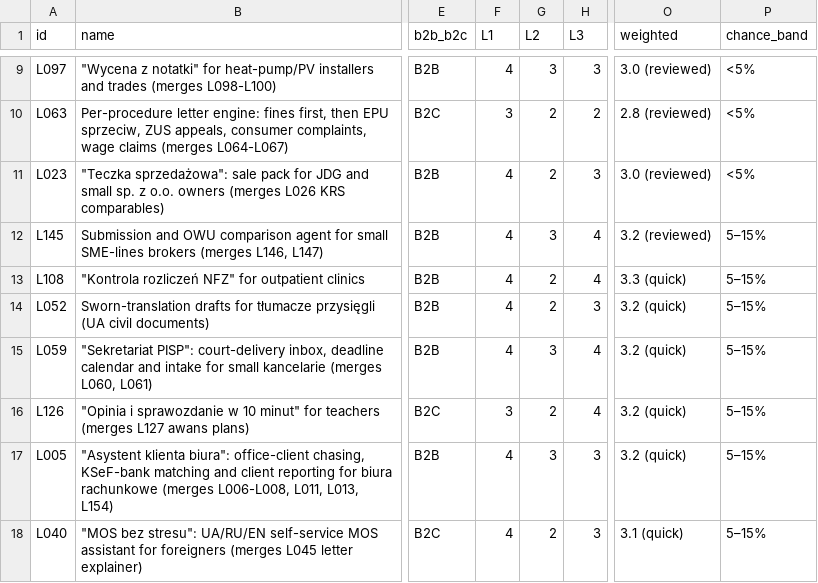
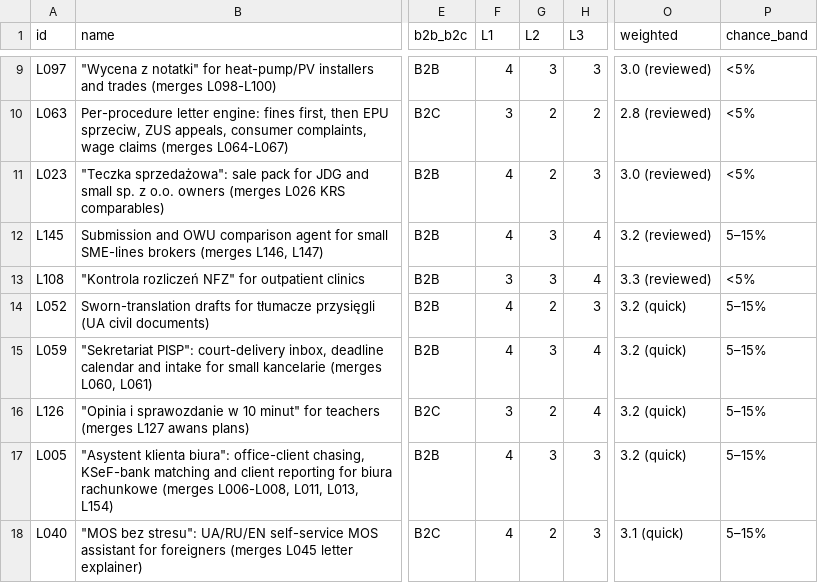
Before and after one commit to thobho/automated, a CSV file: projects/idea-generator/phase2/ideas/shortlist.csv, drawn as a sheet; only a part is shown, gaps mark what is left out; the diff names each change by its address in the sheet, - before the commit and + after, or states it on an @@ line.

```diff
--- a/projects/idea-generator/phase2/ideas/shortlist.csv
+++ b/projects/idea-generator/phase2/ideas/shortlist.csv
-F13 (L1): 4
+F13 (L1): 3
-G13 (L2): 2
+G13 (L2): 3
-O13 (weighted): 3.3 (quick)
+O13 (weighted): 3.3 (reviewed)
-P13 (chance_band): 5–15%
+P13 (chance_band): <5%
```
Also changed, not shown: 3 other files.
